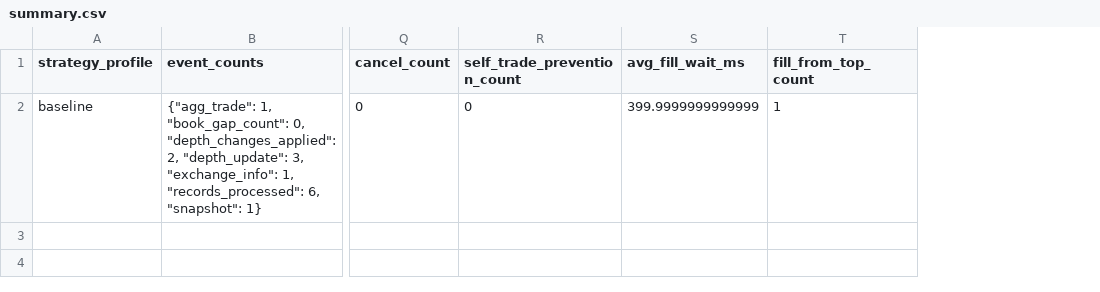
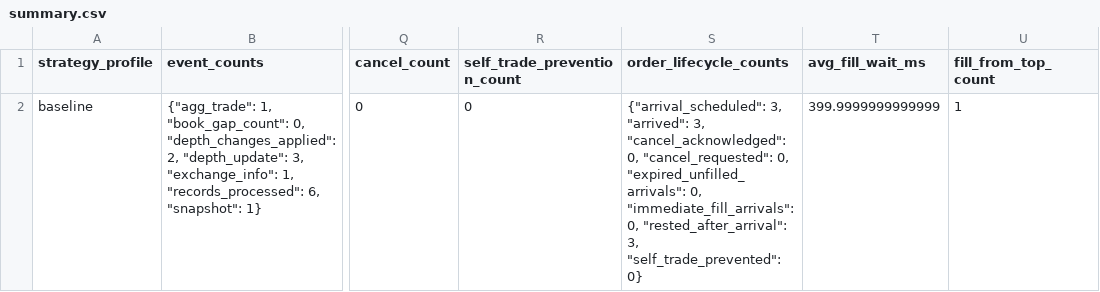
Before and after one commit to gobrienHFT/lob_sim, a CSV file: docs/sample_outputs/futures_replay_walkthrough/summary.csv, drawn as a sheet; only a part is shown, gaps mark what is left out; the diff names each change by its address in the sheet, - before the commit and + after, or states it on an @@ line.

Commit message:
Refresh walkthrough lifecycle counts

```diff
--- a/docs/sample_outputs/futures_replay_walkthrough/summary.csv
+++ b/docs/sample_outputs/futures_replay_walkthrough/summary.csv
+column S (order_lifecycle_counts), row 2: {"arrival_scheduled": 3, "arrived": 3, "cancel_acknowledged": 0, "cancel_requested": 0, "expired_unfilled_arrivals": 0, "immediate_fill_arrivals": 0, "rested_after_arrival": 3, "self_trade_prevented": 0}
```
Also changed, not shown: 2 other files.
